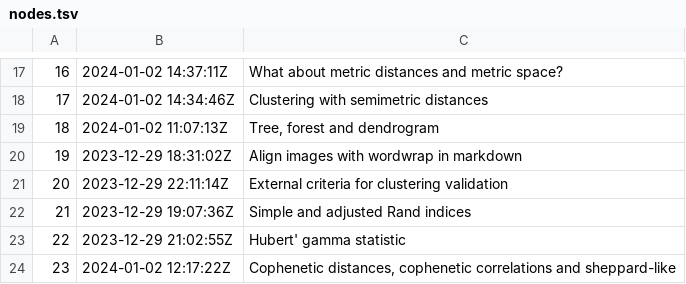
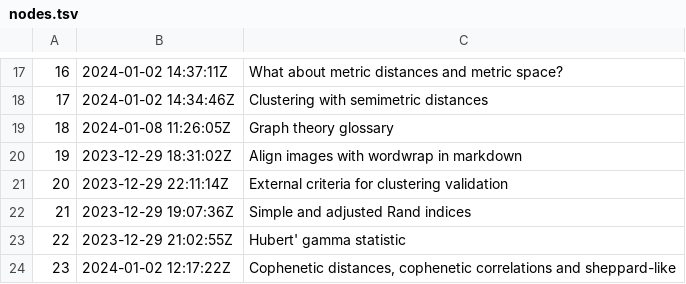
Before and after one commit to alxn0/zet, a TSV file: dex/nodes.tsv, drawn as a sheet; only a part is shown, gaps mark what is left out.

```diff
--- a/dex/nodes.tsv
+++ b/dex/nodes.tsv
@@ -18,3 +18,3 @@
 17	2024-01-02 14:34:46Z	Clustering with semimetric distances
-18	2024-01-02 11:07:13Z	Tree, forest and dendrogram
+18	2024-01-08 11:26:05Z	Graph theory glossary
 19	2023-12-29 18:31:02Z	Align images with wordwrap in markdown
```
Also changed, not shown: 3 other files.
